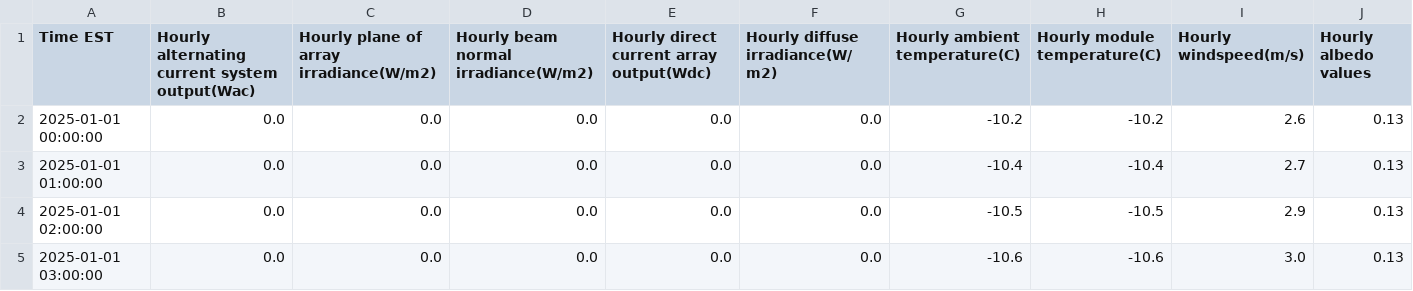
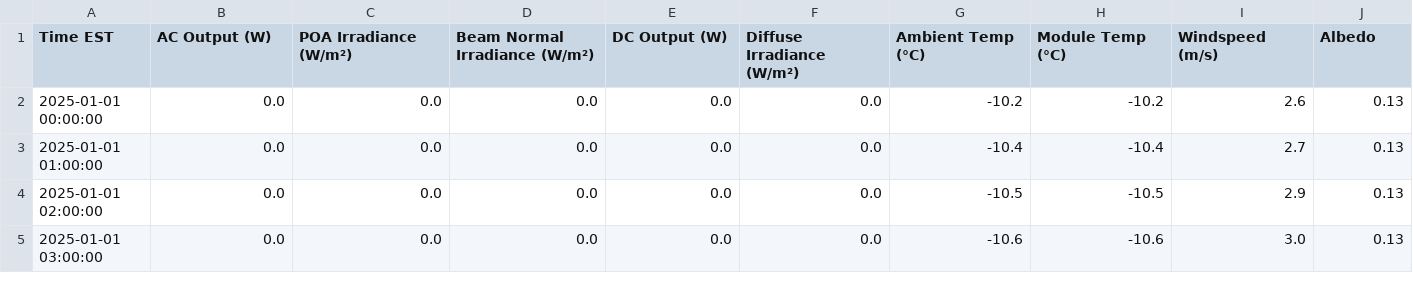
Before and after one commit to MollyCTarter/Agrivoltaics, a CSV file: agrivoltaics.csv, drawn as a sheet; only a part is shown.

Commit message:
farmability

```diff
--- a/agrivoltaics.csv
+++ b/agrivoltaics.csv
@@ -1,2 +1,2 @@
-Time EST,Hourly alternating current system output(Wac),Hourly plane of array irradiance(W/m2),Hourly beam normal irradiance(W/m2),Hourly direct current array output(Wdc),Hourly diffuse irradiance(W/m2),Hourly ambient temperature(C),Hourly module temperature(C),Hourly windspeed(m/s),Hourly albedo values
+Time EST,AC Output (W),POA Irradiance (W/m²),Beam Normal Irradiance (W/m²),DC Output (W),Diffuse Irradiance (W/m²),Ambient Temp (°C),Module Temp (°C),Windspeed (m/s),Albedo
 2025-01-01 00:00:00,0.0,0.0,0.0,0.0,0.0,-10.2,-10.2,2.6,0.13
```
